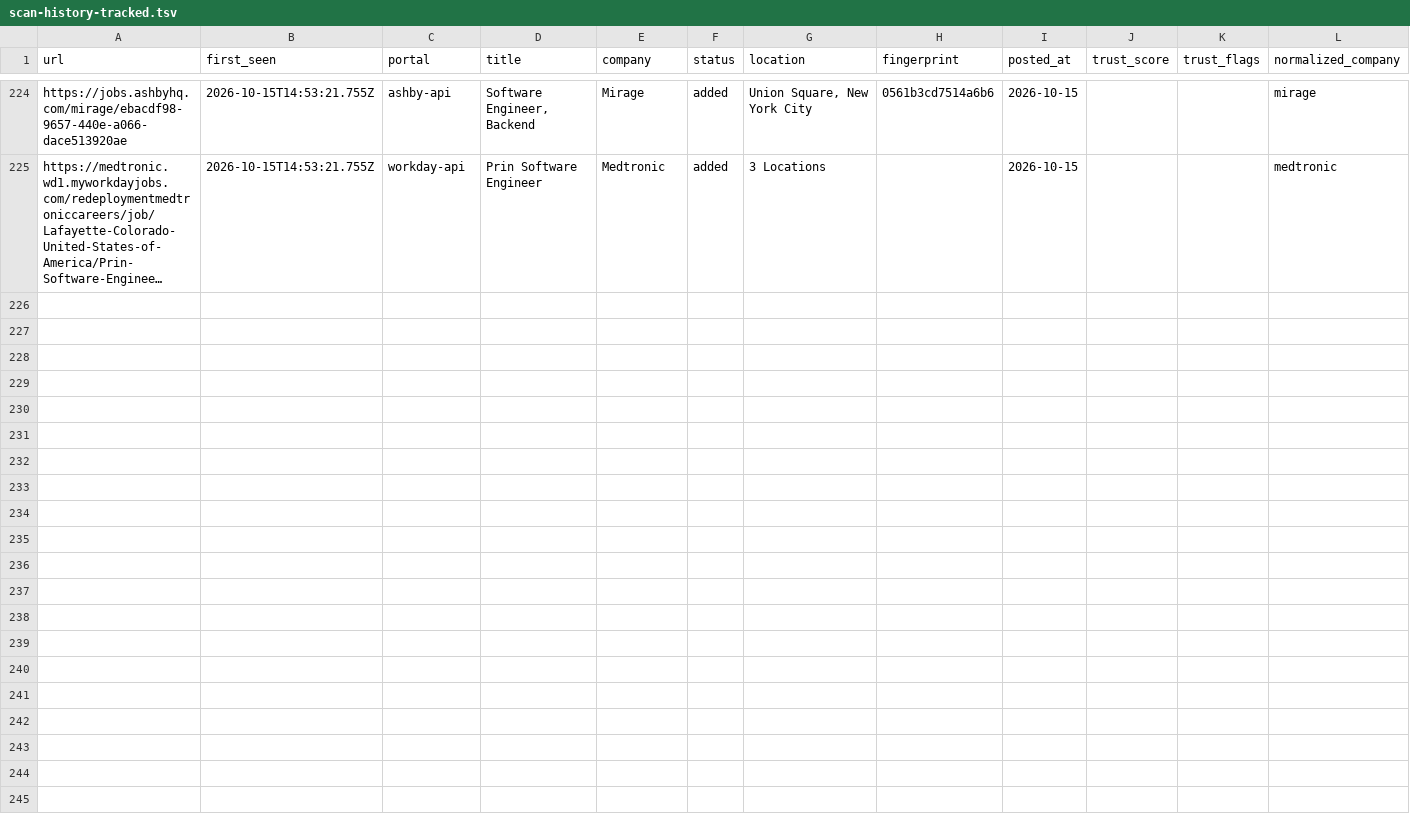
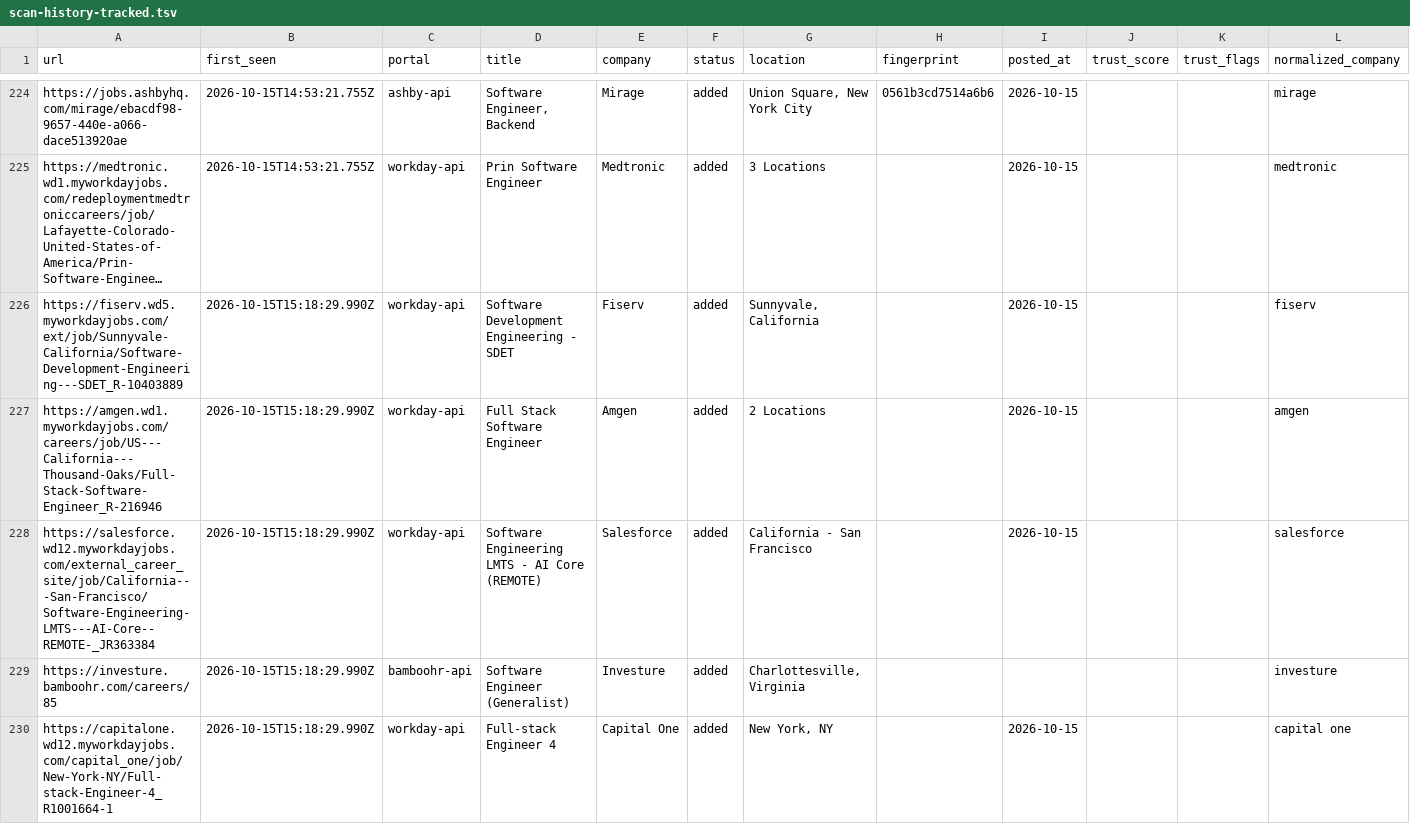
Before and after one commit to manavmalavia18/ghal-scanner, a TSV file: data/scan-history-tracked.tsv, drawn as a sheet; only a part is shown, gaps mark what is left out; long unchanged cells end in …; the diff names each change by its address in the sheet, - before the commit and + after, or states it on an @@ line.

```diff
--- a/data/scan-history-tracked.tsv
+++ b/data/scan-history-tracked.tsv
+row 226: https://fiserv.wd5.myworkdayjobs.com/ext/job/Sunnyvale-California/Software-Development-Engineering---SDET_R-10403889 | 2026-10-15T15:18:29.990Z | workday-api | Software Development Engineering - SDET | Fiserv | added | Sunnyvale, California |  | 2026-10-15 |  |  | fiserv
+row 227: https://amgen.wd1.myworkdayjobs.com/careers/job/US---California---Thousand-Oaks/Full-Stack-Software-Engineer_R-216946 | 2026-10-15T15:18:29.990Z | workday-api | Full Stack Software Engineer | Amgen | added | 2 Locations |  | 2026-10-15 |  |  | amgen
+row 228: https://salesforce.wd12.myworkdayjobs.com/external_career_site/job/California---San-Francisco/Software-Engineering-LMTS---AI-Core--REMOTE-_JR363384 | 2026-10-15T15:18:29.990Z | workday-api | Software Engineering LMTS - AI Core (REMOTE) | Salesforce | added | California - San Francisco |  | 2026-10-15 |  |  | salesforce
+row 229: https://investure.bamboohr.com/careers/85 | 2026-10-15T15:18:29.990Z | bamboohr-api | Software Engineer (Generalist) | Investure | added | Charlottesville, Virginia |  |  |  |  | investure
+row 230: https://capitalone.wd12.myworkdayjobs.com/capital_one/job/New-York-NY/Full-stack-Engineer-4_R1001664-1 | 2026-10-15T15:18:29.990Z | workday-api | Full-stack Engineer 4 | Capital One | added | New York, NY |  | 2026-10-15 |  |  | capital one
```
Also changed, not shown: data/scan-runs.tsv, 3 other files.
